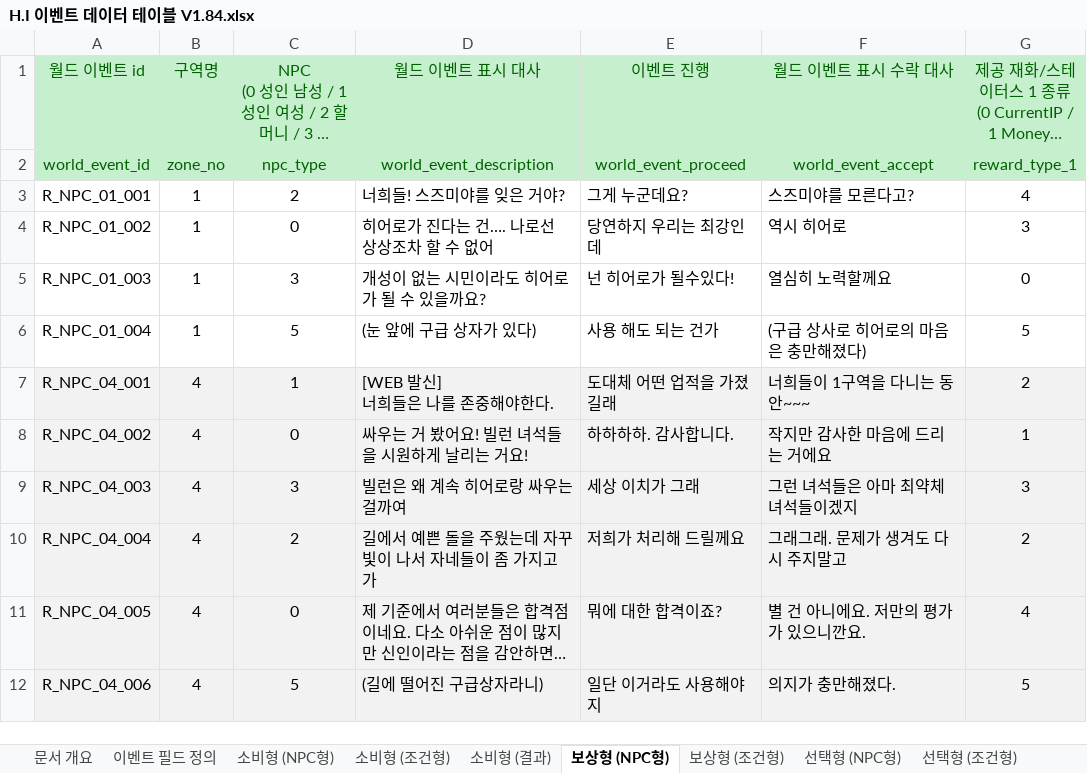
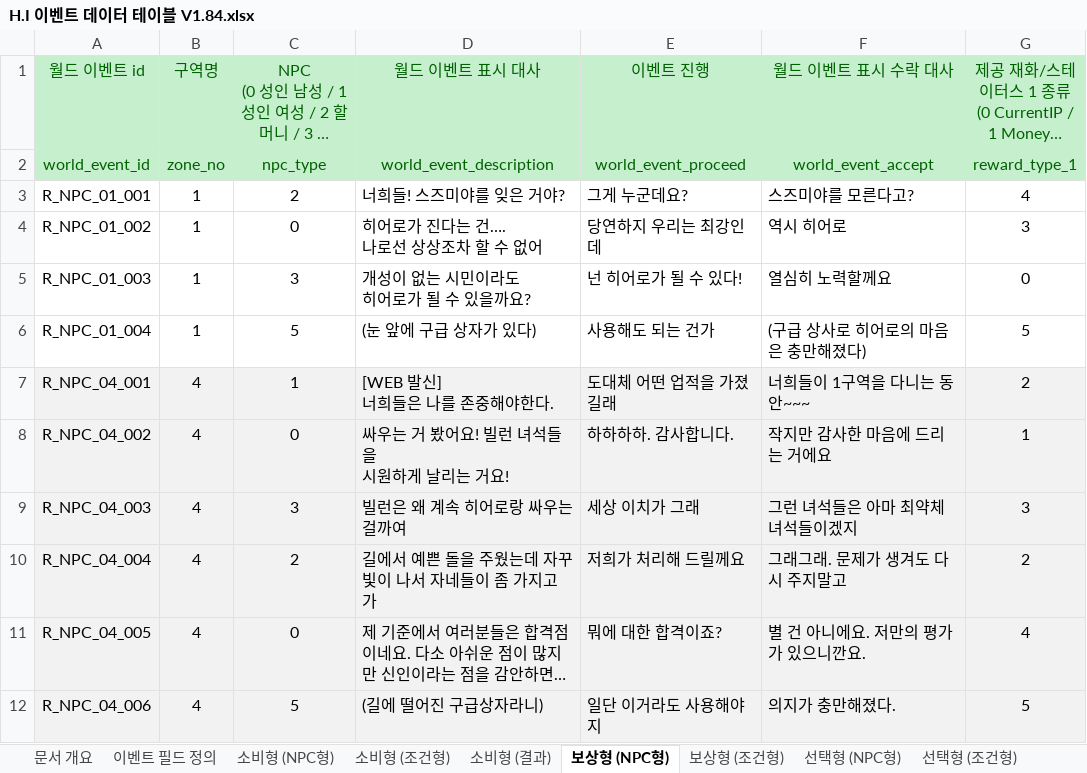
Before and after one commit to TeamNorthernSky/HeroInfluence, an Excel workbook: Assets/_ProtoType_Merge/ASB/Data/Excel/H.I 이벤트 데이터 테이블 V1.84.xlsx, sheet 보상형 (NPC형), drawn as a sheet; only a part is shown; long unchanged cells end in …; values as stored, in another font and other column widths than the file's, no borders; ↵ is a line break in a cell; the diff names each change by its address in the sheet, - before the commit and + after, or states it on an @@ line.

```diff
--- a/Assets/_ProtoType_Merge/ASB/Data/Excel/H.I 이벤트 데이터 테이블 V1.84.xlsx (sheet 보상형 (NPC형))
+++ b/Assets/_ProtoType_Merge/ASB/Data/Excel/H.I 이벤트 데이터 테이블 V1.84.xlsx (sheet 보상형 (NPC형))
-D4 (월드 이벤트 표시 대사): 히어로가 진다는 건…. 나로선 상상조차 할 수 없어
+D4 (월드 이벤트 표시 대사): 히어로가 진다는 건…. ↵ 나로선 상상조차 할 수 없어
-D5 (월드 이벤트 표시 대사): 개성이 없는 시민이라도 히어로가 될 수 있을까요?
+D5 (월드 이벤트 표시 대사): 개성이 없는 시민이라도 ↵ 히어로가 될 수 있을까요?
-E5 (이벤트 진행): 넌 히어로가 될수있다!
+E5 (이벤트 진행): 넌 히어로가 될 수 있다!
-E6 (이벤트 진행): 사용 해도 되는 건가
+E6 (이벤트 진행): 사용해도 되는 건가
-D8 (월드 이벤트 표시 대사): 싸우는 거 봤어요! 빌런 녀석들을 시원하게 날리는 거요!
+D8 (월드 이벤트 표시 대사): 싸우는 거 봤어요! 빌런 녀석들을 ↵ 시원하게 날리는 거요!
-D10 (월드 이벤트 표시 대사): 길에서 예쁜 돌을 주웠는데 자꾸 빛이 나서 자네들이 좀 가지고 가
+D10 (월드 이벤트 표시 대사): 길에서 예쁜 돌을 주웠는데 자꾸 ↵ 빛이 나서 자네들이 좀 가지고 가
```
Also changed, not shown: sheet 소비형 (NPC형), sheet 선택형 (NPC형), sheet 선택형 (선택결과), sheet 선택형 (선택지), 5 other files.
